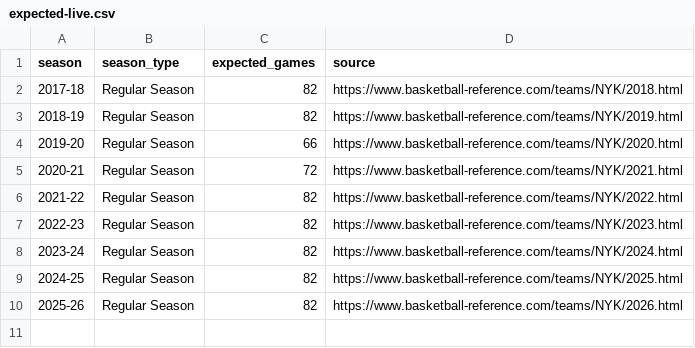
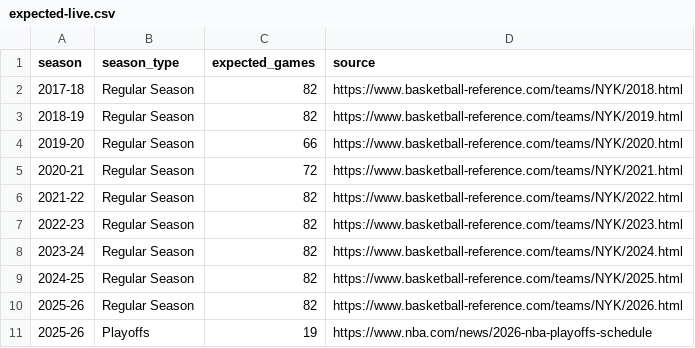
Before and after one commit to orgobversary/NYK_Learning, a CSV file: config/expected-live.csv, drawn as a sheet.

```diff
--- a/config/expected-live.csv
+++ b/config/expected-live.csv
@@ -10 +10,2 @@ season,season_type,expected_games,source
 2025-26,Regular Season,82,https://www.basketball-reference.com/teams/NYK/2026.html
+2025-26,Playoffs,19,https://www.nba.com/news/2026-nba-playoffs-schedule
```
Also changed, not shown: 13 other files.
